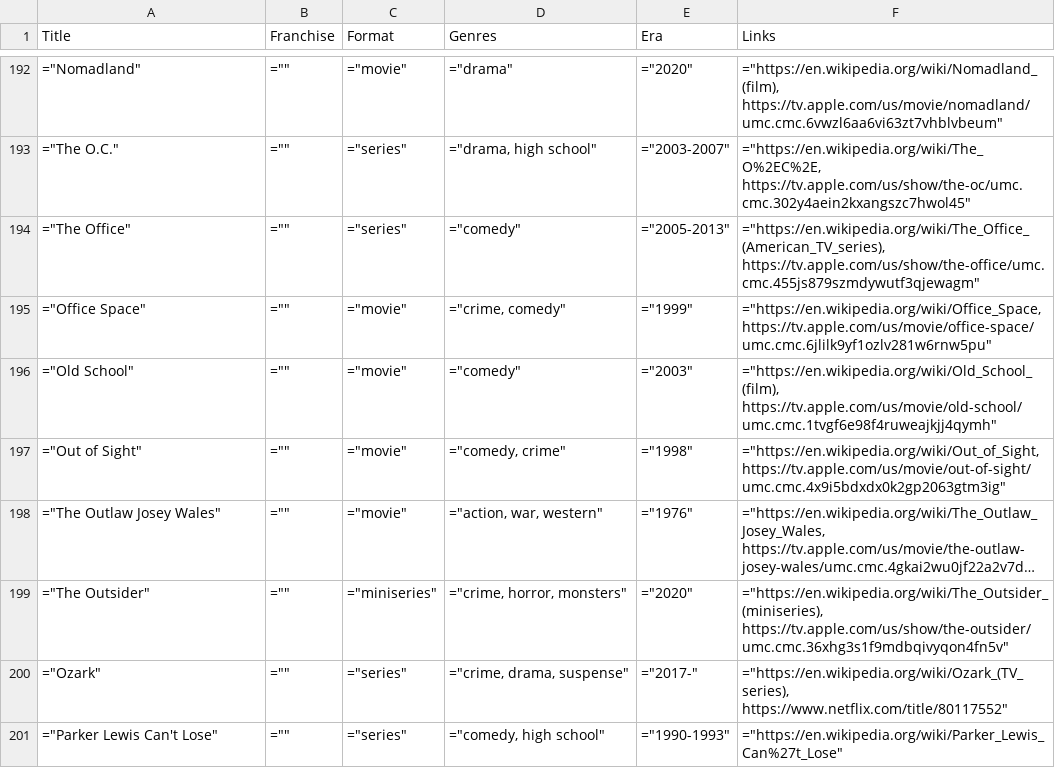
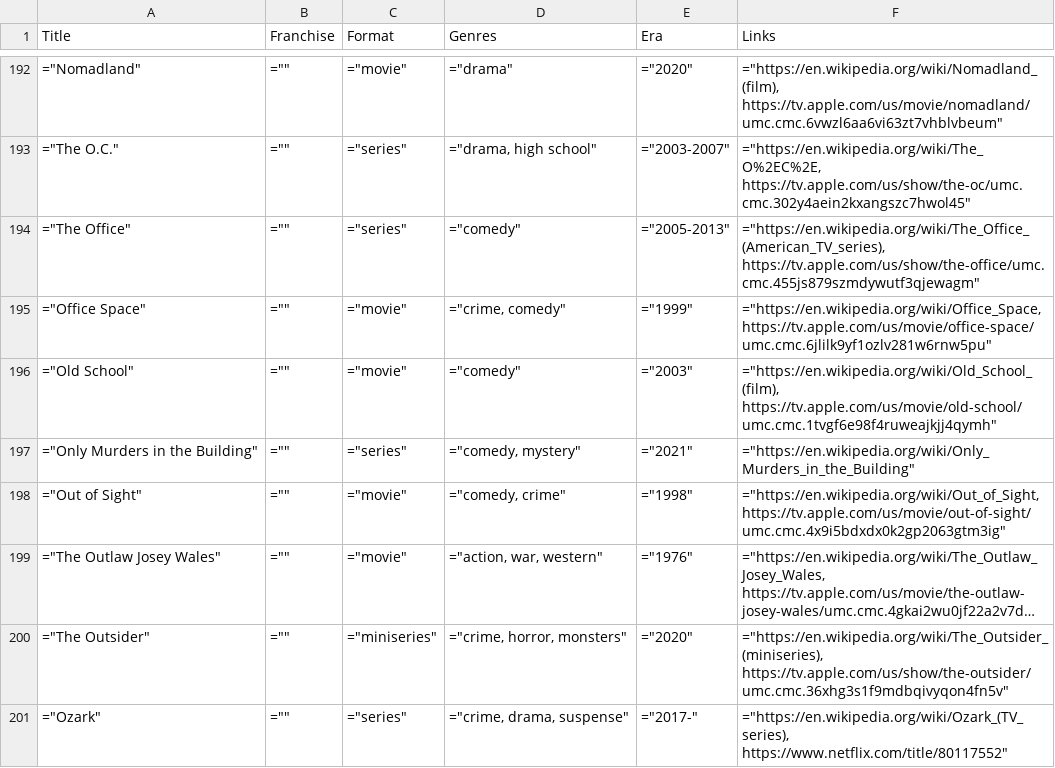
Before and after one commit to toddheasley/couchnado, a TSV file: docs/index.tsv, drawn as a sheet; only a part is shown, gaps mark what is left out; the shorter side is filled out with more unchanged rows; long unchanged cells end in …; the diff names each change by its address in the sheet, - before the commit and + after, or states it on an @@ line.

```diff
--- a/docs/index.tsv
+++ b/docs/index.tsv
+row 197: ="Only Murders in the Building" | ="" | ="series" | ="comedy, mystery" | ="2021" | ="https://en.wikipedia.org/wiki/Only_Murders_in_the_Building"
```
Also changed, not shown: 1 other file.
